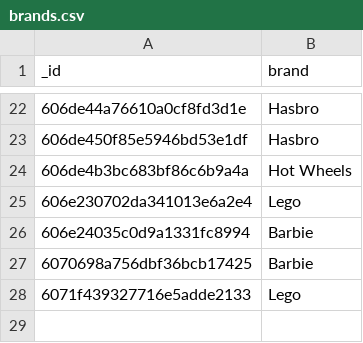
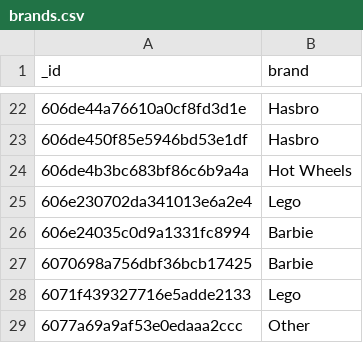
Before and after one commit to Toy-Trade/toy-trade, a CSV file: toytrade/src/assets/csv/brands.csv, drawn as a sheet; only a part is shown, gaps mark what is left out; the diff names each change by its address in the sheet, - before the commit and + after, or states it on an @@ line.

```diff
--- a/toytrade/src/assets/csv/brands.csv
+++ b/toytrade/src/assets/csv/brands.csv
+row 29: 6077a69a9af53e0edaaa2ccc | Other
```
Also changed, not shown: toytrade/src/assets/csv/categories.csv, 9 other files.
